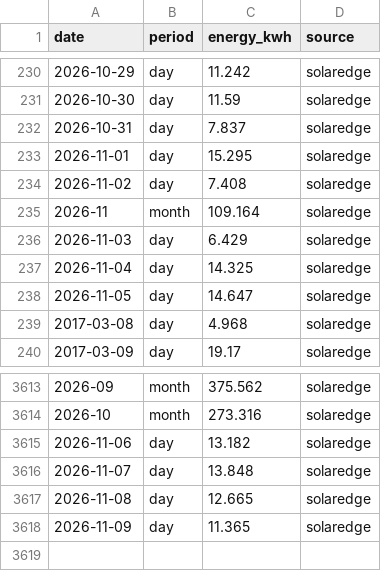
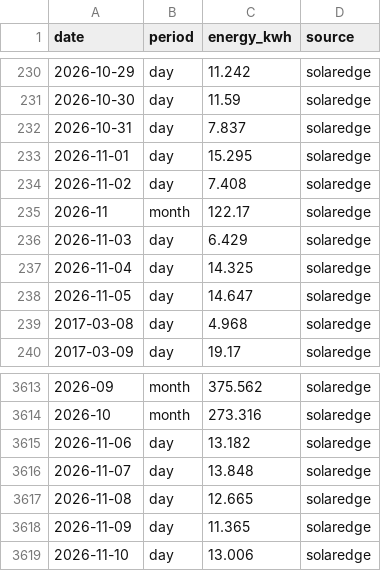
Before and after one commit to keilin/solar-edge, a CSV file: data/production.csv, drawn as a sheet; only a part is shown, gaps mark what is left out.

```diff
--- a/data/production.csv
+++ b/data/production.csv
@@ -234,3 +234,3 @@ date,period,energy_kwh,source
 2026-11-02,day,7.408,solaredge
-2026-11,month,109.164,solaredge
+2026-11,month,122.17,solaredge
 2026-11-03,day,6.429,solaredge
@@ -3618 +3618,2 @@ date,period,energy_kwh,source
 2026-11-09,day,11.365,solaredge
+2026-11-10,day,13.006,solaredge
```
Also changed, not shown: 1 other file.
